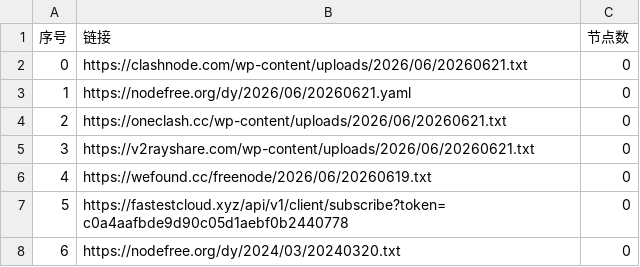
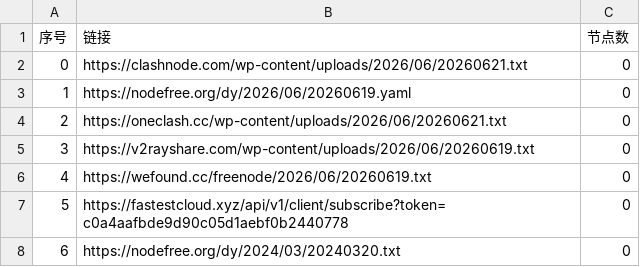
Before and after one commit to chengzhiming/AutoMergePublicNodes, a CSV file: list_result.csv, drawn as a sheet; only a part is shown.

```diff
--- a/list_result.csv
+++ b/list_result.csv
@@ -2,5 +2,5 @@
 0,https://clashnode.com/wp-content/uploads/2026/06/20260621.txt,0
-1,https://nodefree.org/dy/2026/06/20260621.yaml,0
+1,https://nodefree.org/dy/2026/06/20260619.yaml,0
 2,https://oneclash.cc/wp-content/uploads/2026/06/20260621.txt,0
-3,https://v2rayshare.com/wp-content/uploads/2026/06/20260621.txt,0
+3,https://v2rayshare.com/wp-content/uploads/2026/06/20260619.txt,0
 4,https://wefound.cc/freenode/2026/06/20260619.txt,0
```
Also changed, not shown: 4 other files.
